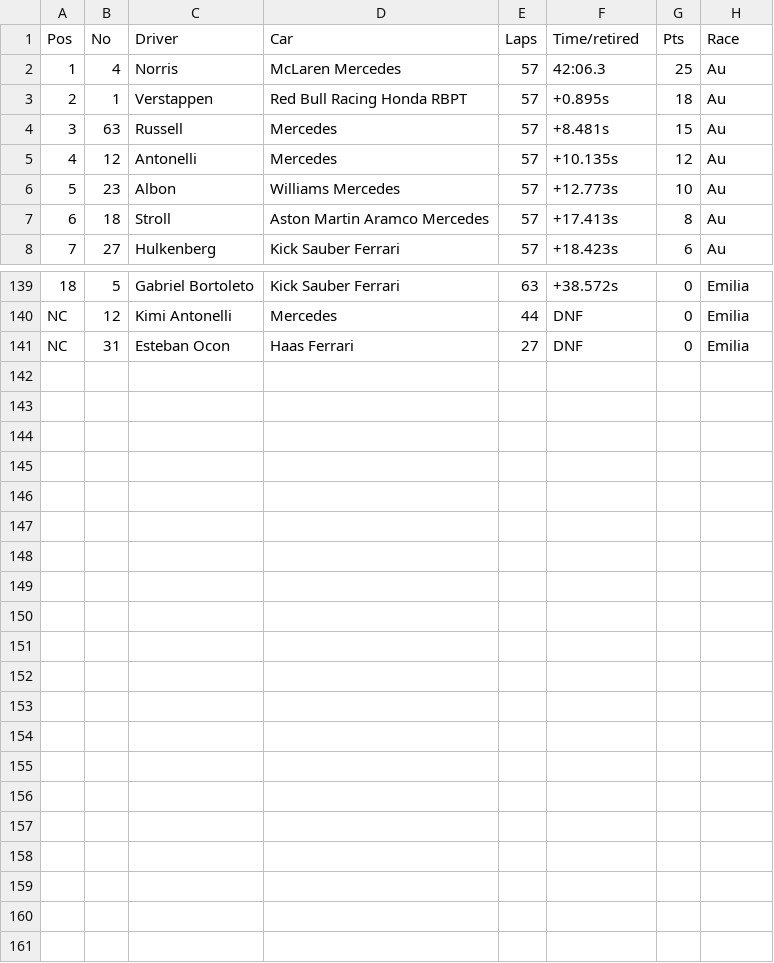
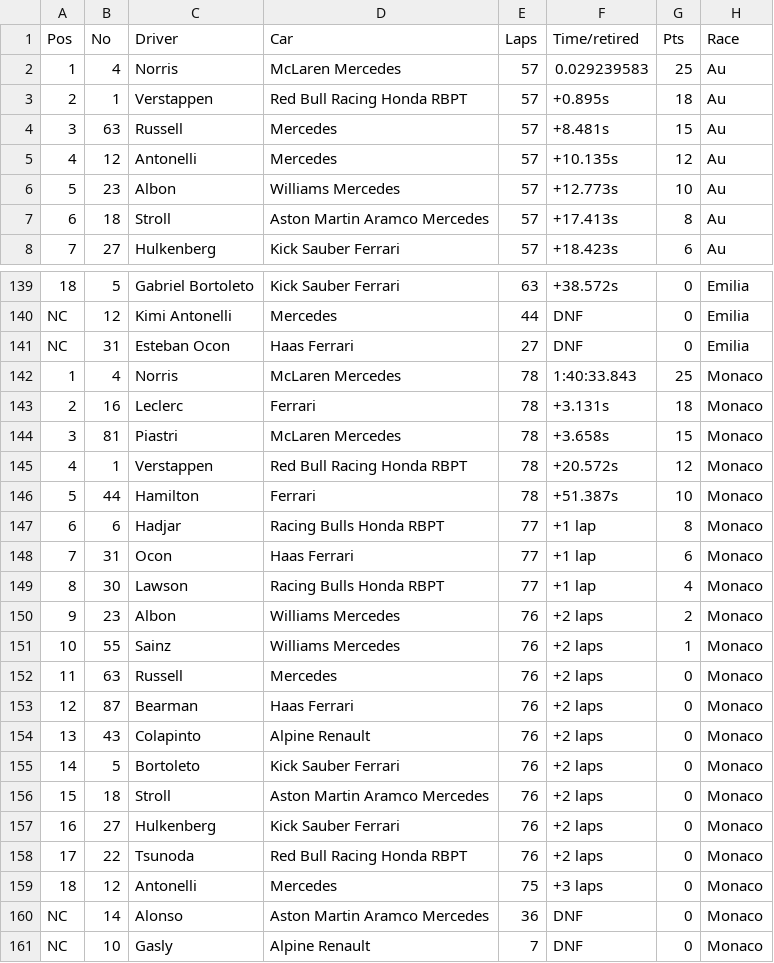
Before and after one commit to KovacsAndrea/CodeTheGridBackend, a CSV file: core/py/data/raceResults2025.csv, drawn as a sheet; only a part is shown, gaps mark what is left out; the diff covers the shown part only.

```diff
--- a/core/py/data/raceResults2025.csv
+++ b/core/py/data/raceResults2025.csv
@@ -1,3 +1,3 @@
 Pos,No,Driver,Car,Laps,Time/retired,Pts,Race
-1,4, Norris,McLaren Mercedes,57,42:06.3,25,Au
+1,4, Norris,McLaren Mercedes,57,0.029239583,25,Au
 2,1, Verstappen,Red Bull Racing Honda RBPT,57,+0.895s,18,Au
@@ -141 +141,21 @@ NC,12,Kimi Antonelli,Mercedes,44,DNF,0,Emilia
 NC,31,Esteban Ocon,Haas Ferrari,27,DNF,0,Emilia
+1,4, Norris,McLaren Mercedes,78,1:40:33.843,25,Monaco
+2,16, Leclerc,Ferrari,78,+3.131s,18,Monaco
+3,81, Piastri,McLaren Mercedes,78,+3.658s,15,Monaco
+4,1, Verstappen,Red Bull Racing Honda RBPT,78,+20.572s,12,Monaco
+5,44, Hamilton,Ferrari,78,+51.387s,10,Monaco
+6,6, Hadjar,Racing Bulls Honda RBPT,77,+1 lap,8,Monaco
+7,31, Ocon,Haas Ferrari,77,+1 lap,6,Monaco
+8,30, Lawson,Racing Bulls Honda RBPT,77,+1 lap,4,Monaco
+9,23, Albon,Williams Mercedes,76,+2 laps,2,Monaco
+10,55, Sainz,Williams Mercedes,76,+2 laps,1,Monaco
+11,63, Russell,Mercedes,76,+2 laps,0,Monaco
+12,87, Bearman,Haas Ferrari,76,+2 laps,0,Monaco
+13,43, Colapinto,Alpine Renault,76,+2 laps,0,Monaco
+14,5, Bortoleto,Kick Sauber Ferrari,76,+2 laps,0,Monaco
+15,18, Stroll,Aston Martin Aramco Mercedes,76,+2 laps,0,Monaco
+16,27, Hulkenberg,Kick Sauber Ferrari,76,+2 laps,0,Monaco
+17,22, Tsunoda,Red Bull Racing Honda RBPT,76,+2 laps,0,Monaco
+18,12, Antonelli,Mercedes,75,+3 laps,0,Monaco
+NC,14, Alonso,Aston Martin Aramco Mercedes,36,DNF,0,Monaco
+NC,10, Gasly,Alpine Renault,7,DNF,0,Monaco
```
Also changed, not shown: 6 edited cells elsewhere in this file, core/py/data/fastestLaps225.csv, core/py/data/qualifying2025.csv, 2 other files.
